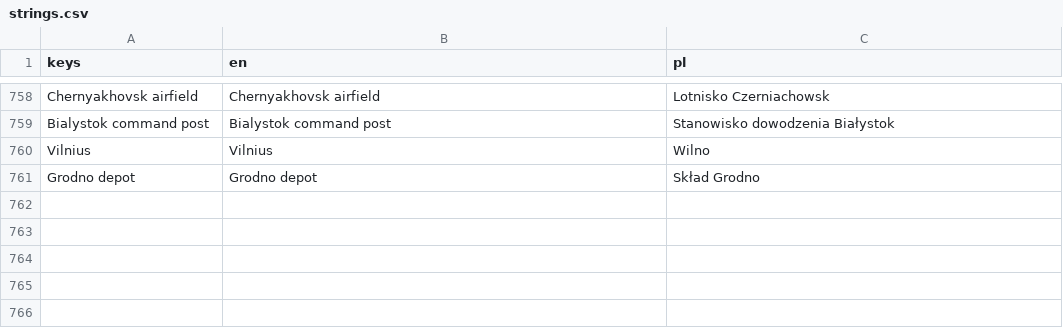
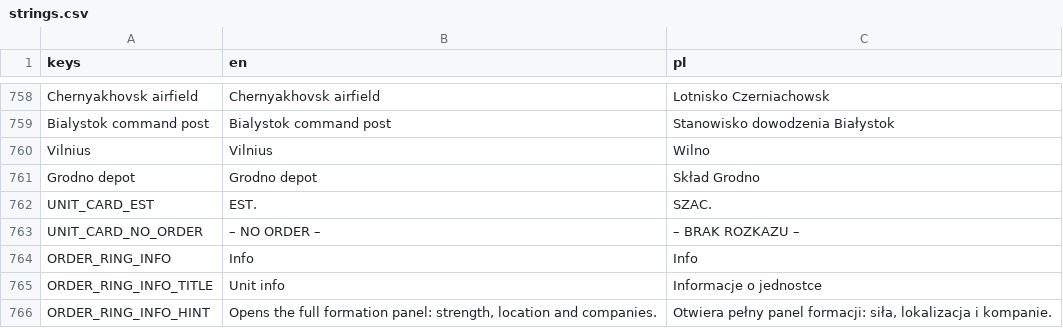
Before and after one commit to dawidczarczynski/eastern-flank, a CSV file: assets/i18n/strings.csv, drawn as a sheet; only a part is shown, gaps mark what is left out; the diff names each change by its address in the sheet, - before the commit and + after, or states it on an @@ line.

```diff
--- a/assets/i18n/strings.csv
+++ b/assets/i18n/strings.csv
+row 762: UNIT_CARD_EST | EST. | SZAC.
+row 763: UNIT_CARD_NO_ORDER | – NO ORDER – | – BRAK ROZKAZU –
+row 764: ORDER_RING_INFO | Info | Info
+row 765: ORDER_RING_INFO_TITLE | Unit info | Informacje o jednostce
+row 766: ORDER_RING_INFO_HINT | Opens the full formation panel: strength, location and companies. | Otwiera pełny panel formacji: siła, lokalizacja i kompanie.
```
Also changed, not shown: 24 other files.
